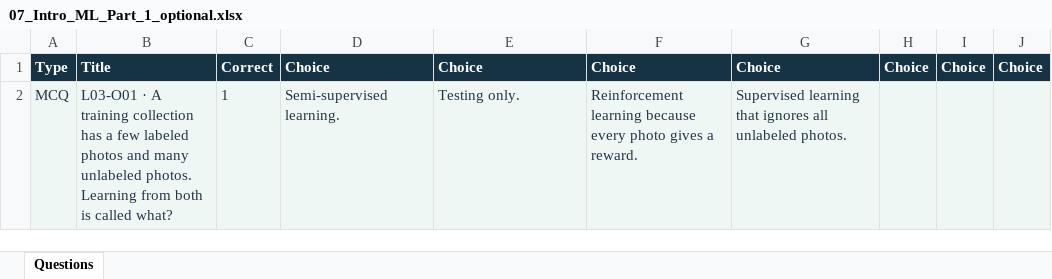
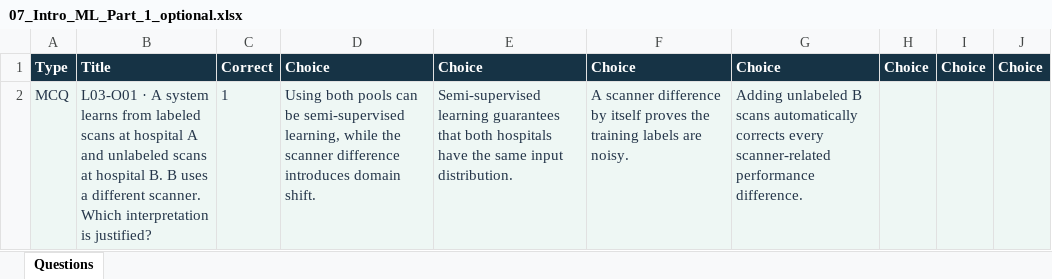
Before and after one commit to A7ocin/AIML2627, an Excel workbook: wooclap/imports/optional/07_Intro_ML_Part_1_optional.xlsx, sheet Questions, drawn as a sheet; values as stored, in another font and other column widths than the file's, no borders; the diff names each change by its address in the sheet, - before the commit and + after, or states it on an @@ line.

```diff
--- a/wooclap/imports/optional/07_Intro_ML_Part_1_optional.xlsx (sheet Questions)
+++ b/wooclap/imports/optional/07_Intro_ML_Part_1_optional.xlsx (sheet Questions)
-B2: …· A training collection has a few labeled photos and many unlabeled photos. Learning from both is called what?
+B2: …· A system learns from labeled scans at hospital A and unlabeled scans at hospital B. B uses a different scanner. Which interpretation is justified?
-D2: Semi-supervised learning.
+D2: Using both pools can be semi-supervised learning, while the scanner difference introduces domain shift.
-E2: Testing only.
+E2: Semi-supervised learning guarantees that both hospitals have the same input distribution.
-F2: Reinforcement learning because every photo gives a reward.
+F2: A scanner difference by itself proves the training labels are noisy.
-G2: Supervised learning that ignores all unlabeled photos.
+G2: Adding unlabeled B scans automatically corrects every scanner-related performance difference.
```
Also changed, not shown: wooclap/imports/07_Intro_ML_Part_1.xlsx, wooclap/imports/08_Intro_ML_Part_2.xlsx, 48 other files.
